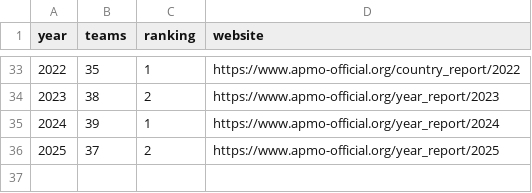
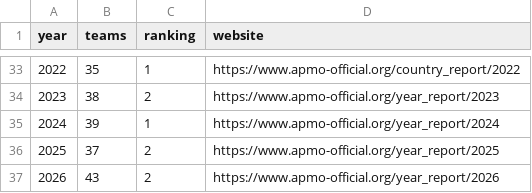
Before and after one commit to imo-korea/imo-korea.github.io, a CSV file: _data/apmo.csv, drawn as a sheet; only a part is shown, gaps mark what is left out.

```diff
--- a/_data/apmo.csv
+++ b/_data/apmo.csv
@@ -36 +36,2 @@ year,teams,ranking,website
 2025,37,2,https://www.apmo-official.org/year_report/2025
+2026,43,2,https://www.apmo-official.org/year_report/2026
```
Also changed, not shown: _data/apmo-korea.csv.
